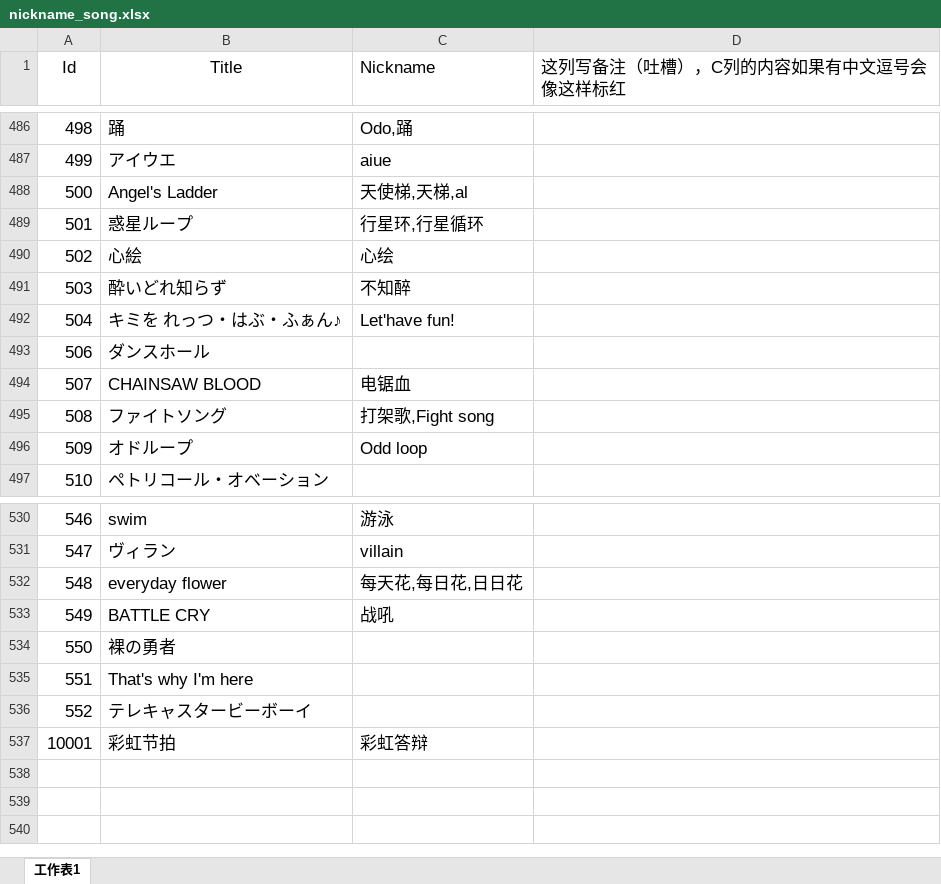
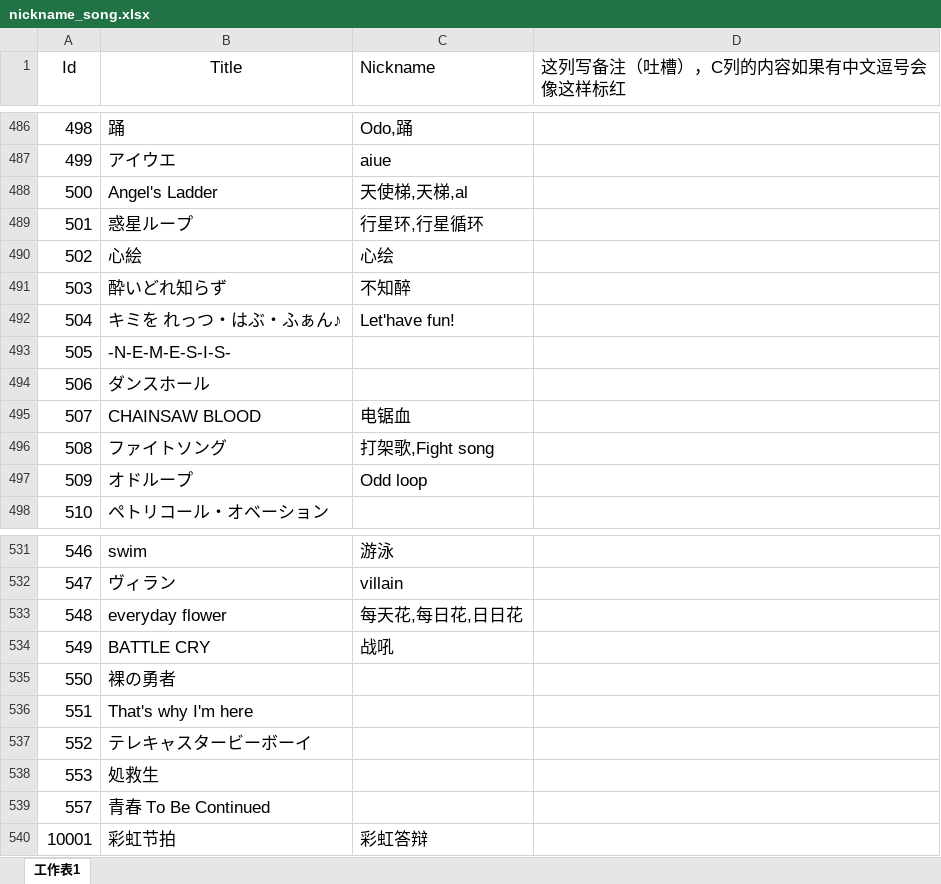
Before and after one commit to Yamamoto-2/tsugu-bangdream-bot, an Excel workbook: backend/config/nickname_song.xlsx, sheet 工作表1, drawn as a sheet; only a part is shown, gaps mark what is left out; values as stored, in another font and other column widths than the file's, no borders; conditional formats not drawn; the diff names each change by its address in the sheet, - before the commit and + after, or states it on an @@ line.

```diff
--- a/backend/config/nickname_song.xlsx (sheet 工作表1)
+++ b/backend/config/nickname_song.xlsx (sheet 工作表1)
+row 493: 505 | -N-E-M-E-S-I-S-
+row 538: 553 | 処救生
+row 539: 557 | 青春 To Be Continued
```
Also changed, not shown: backend/config/playernumber.xlsx.
